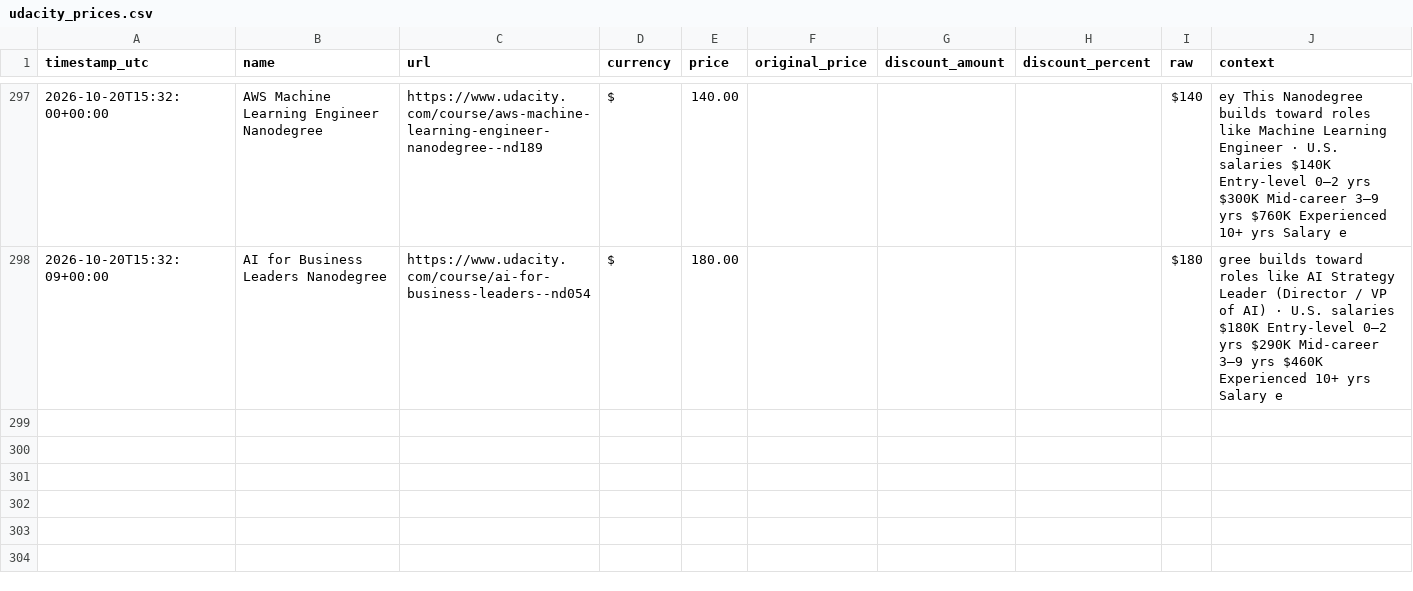
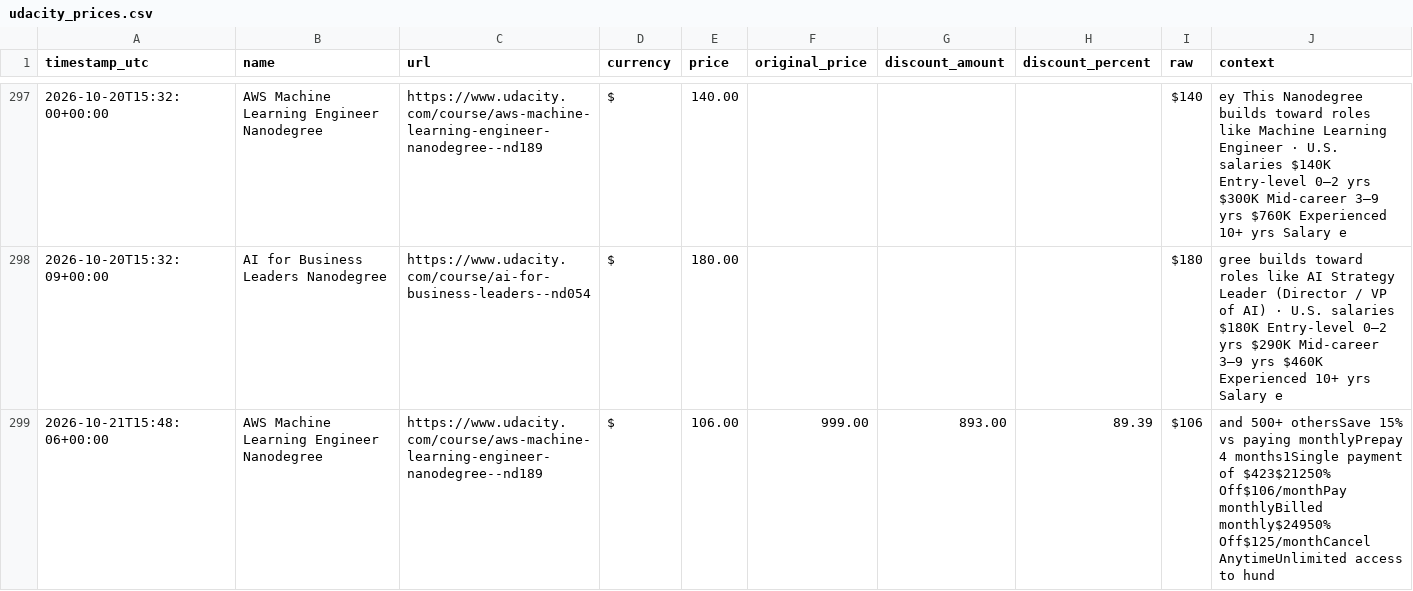
Before and after one commit to Lucs1590/brito-alerts, a CSV file: data/udacity_prices.csv, drawn as a sheet; only a part is shown, gaps mark what is left out.

```diff
--- a/data/udacity_prices.csv
+++ b/data/udacity_prices.csv
@@ -298 +298,2 @@ timestamp_utc,name,url,currency,price,original_price,discount_amount,discount_pe
 2026-10-20T15:32:09+00:00,AI for Business Leaders Nanodegree,https://www.udacity.com/course/ai-for-business-leaders--nd054,$,180.00,,,,$180,gree builds toward roles like AI Strategy Leader (Director / VP of AI) · U.S. salaries $180K Entry-level 0–2 yrs $290K Mid-career 3–9 yrs $460K Experienced 10+ yrs Salary e
+2026-10-21T15:48:06+00:00,AWS Machine Learning Engineer Nanodegree,https://www.udacity.com/course/aws-machine-learning-engineer-nanodegree--nd189,$,106.00,999.00,893.00,89.39,$106,and 500+ othersSave 15% vs paying monthlyPrepay 4 months1Single payment of $423$21250% Off$106/monthPay monthlyBilled monthly$24950% Off$125/monthCancel AnytimeUnlimited access to hund
```
